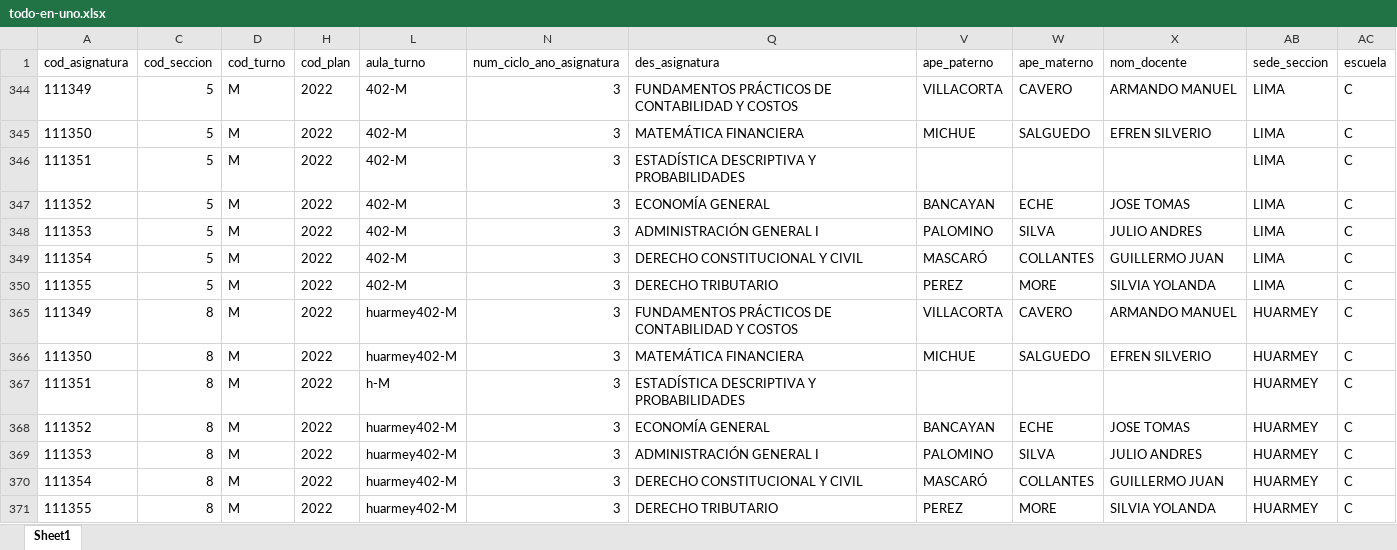
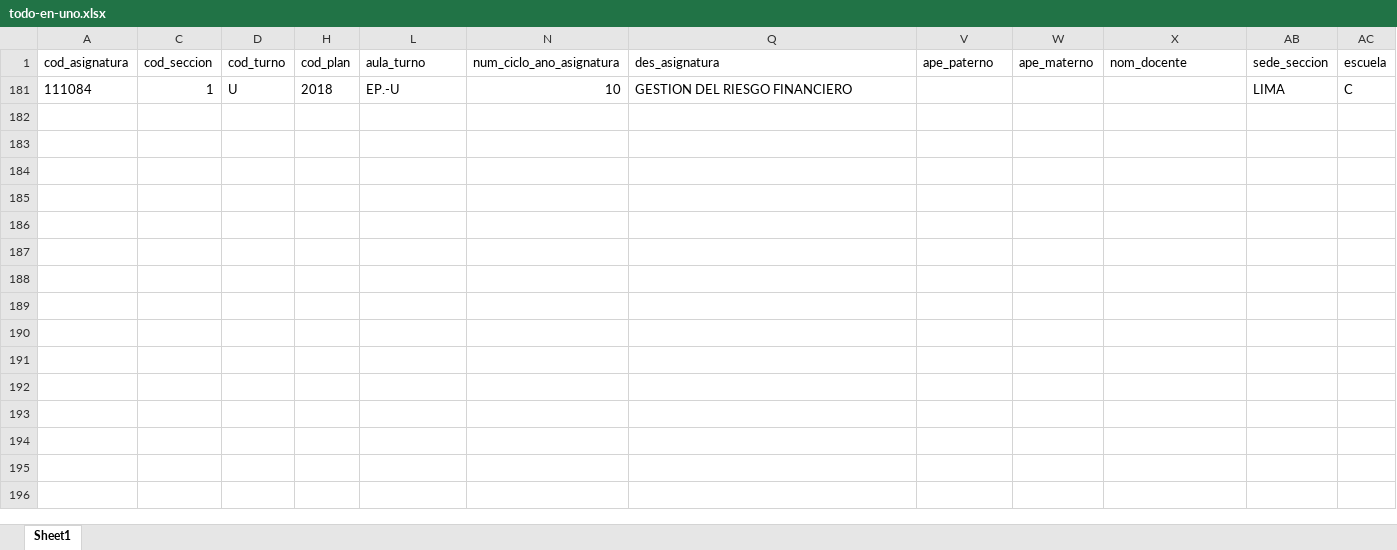
Before and after one commit to isaias-trujillo/fcc-horarios-y-matriculas-converter, an Excel workbook: data/sum/asignaturas programadas xlsx/todo-en-uno.xlsx, sheet Sheet1, drawn as a sheet; values as stored, in another font and other column widths than the file's, no borders; table styles not drawn; removed rows and columns are numbered as before the commit, all else as after; the diff names each change by its address in the sheet, - before the commit and + after, or states it on an @@ line.

```diff
--- a/data/sum/asignaturas programadas xlsx/todo-en-uno.xlsx (sheet Sheet1)
+++ b/data/sum/asignaturas programadas xlsx/todo-en-uno.xlsx (sheet Sheet1)
@@ row 344 hidden: 111349 | 5 | M | 2022 | 402-M | 3 | FUNDAMENTOS PRÁCTICOS DE CONTABILIDAD Y COSTOS | VILLACORTA | CAVERO | ARMANDO MANUEL | LIMA | C @@
@@ row 345 hidden: 111350 | 5 | M | 2022 | 402-M | 3 | MATEMÁTICA FINANCIERA | MICHUE | SALGUEDO | EFREN SILVERIO | LIMA | C @@
@@ row 346 hidden: 111351 | 5 | M | 2022 | 402-M | 3 | ESTADÍSTICA DESCRIPTIVA Y PROBABILIDADES |  |  |  | LIMA | C @@
@@ row 347 hidden: 111352 | 5 | M | 2022 | 402-M | 3 | ECONOMÍA GENERAL | BANCAYAN | ECHE | JOSE TOMAS | LIMA | C @@
@@ row 348 hidden: 111353 | 5 | M | 2022 | 402-M | 3 | ADMINISTRACIÓN GENERAL I | PALOMINO | SILVA | JULIO ANDRES | LIMA | C @@
@@ row 349 hidden: 111354 | 5 | M | 2022 | 402-M | 3 | DERECHO CONSTITUCIONAL Y CIVIL | MASCARÓ | COLLANTES | GUILLERMO JUAN | LIMA | C @@
@@ row 350 hidden: 111355 | 5 | M | 2022 | 402-M | 3 | DERECHO TRIBUTARIO | PEREZ | MORE | SILVIA YOLANDA | LIMA | C @@
@@ row 365 hidden: 111349 | 8 | M | 2022 | huarmey402-M | 3 | FUNDAMENTOS PRÁCTICOS DE CONTABILIDAD Y COSTOS | VILLACORTA | CAVERO | ARMANDO MANUEL | HUARMEY | C @@
@@ row 366 hidden: 111350 | 8 | M | 2022 | huarmey402-M | 3 | MATEMÁTICA FINANCIERA | MICHUE | SALGUEDO | EFREN SILVERIO | HUARMEY | C @@
@@ row 367 hidden: 111351 | 8 | M | 2022 | h-M | 3 | ESTADÍSTICA DESCRIPTIVA Y PROBABILIDADES |  |  |  | HUARMEY | C @@
@@ row 368 hidden: 111352 | 8 | M | 2022 | huarmey402-M | 3 | ECONOMÍA GENERAL | BANCAYAN | ECHE | JOSE TOMAS | HUARMEY | C @@
@@ row 369 hidden: 111353 | 8 | M | 2022 | huarmey402-M | 3 | ADMINISTRACIÓN GENERAL I | PALOMINO | SILVA | JULIO ANDRES | HUARMEY | C @@
@@ row 370 hidden: 111354 | 8 | M | 2022 | huarmey402-M | 3 | DERECHO CONSTITUCIONAL Y CIVIL | MASCARÓ | COLLANTES | GUILLERMO JUAN | HUARMEY | C @@
@@ row 371 hidden: 111355 | 8 | M | 2022 | huarmey402-M | 3 | DERECHO TRIBUTARIO | PEREZ | MORE | SILVIA YOLANDA | HUARMEY | C @@
@@ row 181 unhidden: 111084 | 1 | U | 2018 | EP.-U | 10 | GESTION DEL RIESGO FINANCIERO |  |  |  | LIMA | C @@
```
Also changed, not shown: data/horarios/horarios-de-nivelacion-procesados.xlsx.
